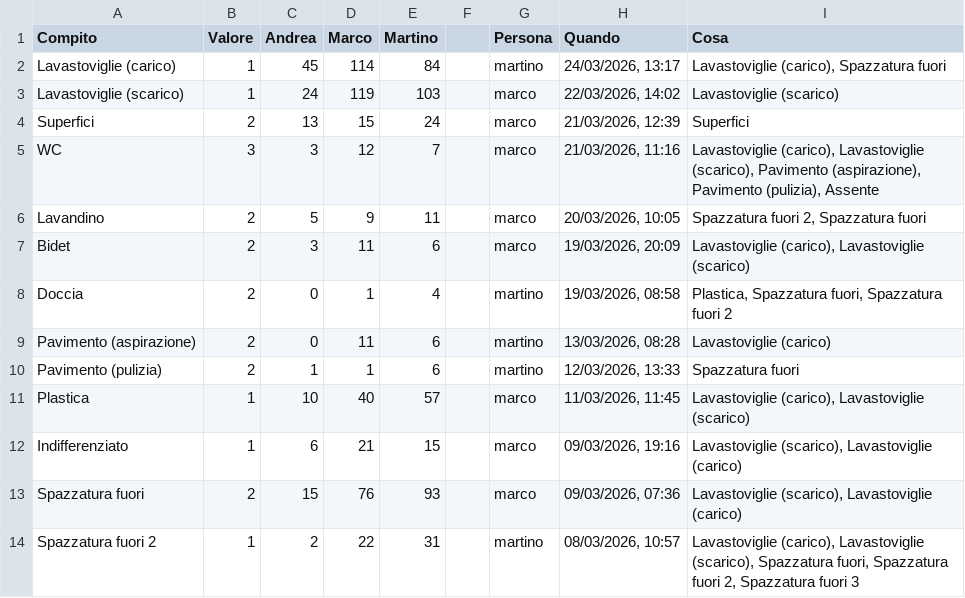
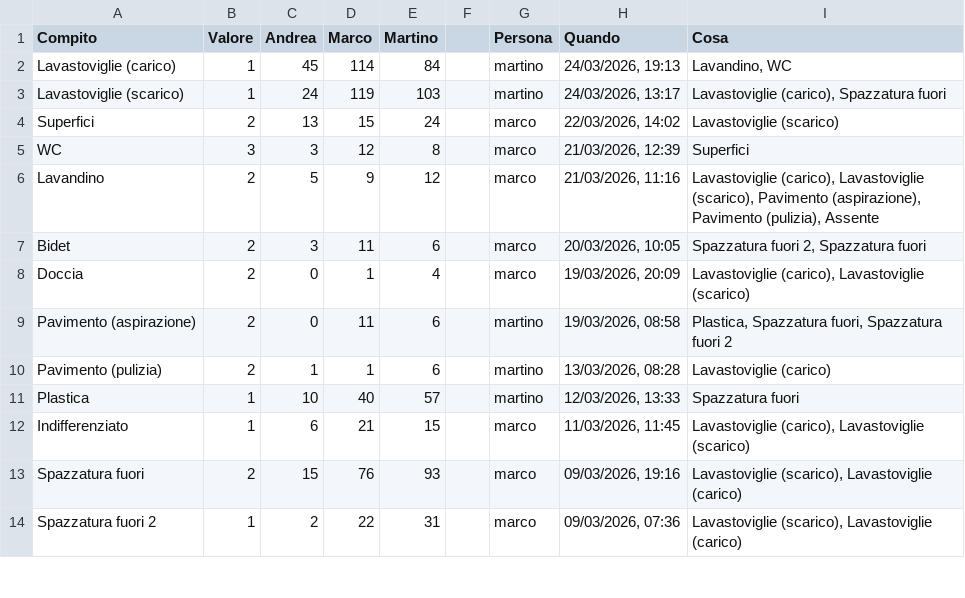
Before and after one commit to BertrandPouget/litpii, a CSV file: data/chores.csv, drawn as a sheet; only a part is shown; the diff covers the shown part only.

Commit message:
Update chores for martino

```diff
--- a/data/chores.csv
+++ b/data/chores.csv
@@ -1,14 +1,14 @@
 Compito,Valore,Andrea,Marco,Martino,,Persona,Quando,Cosa
-Lavastoviglie (carico),1,45,114,84,,martino,"24/03/2026, 13:17","Lavastoviglie (carico), Spazzatura fuori"
-Lavastoviglie (scarico),1,24,119,103,,marco,"22/03/2026, 14:02",Lavastoviglie (scarico)
-Superfici,2,13,15,24,,marco,"21/03/2026, 12:39",Superfici
-WC,3,3,12,7,,marco,"21/03/2026, 11:16","Lavastoviglie (carico), Lavastoviglie (scarico), Pavimento (aspirazione), Pavimento (pulizia), Assente"
-Lavandino,2,5,9,11,,marco,"20/03/2026, 10:05","Spazzatura fuori 2, Spazzatura fuori"
-Bidet,2,3,11,6,,marco,"19/03/2026, 20:09","Lavastoviglie (carico), Lavastoviglie (scarico)"
-Doccia,2,0,1,4,,martino,"19/03/2026, 08:58","Plastica, Spazzatura fuori, Spazzatura fuori 2"
-Pavimento (aspirazione),2,0,11,6,,martino,"13/03/2026, 08:28",Lavastoviglie (carico)
-Pavimento (pulizia),2,1,1,6,,martino,"12/03/2026, 13:33",Spazzatura fuori
-Plastica,1,10,40,57,,marco,"11/03/2026, 11:45","Lavastoviglie (carico), Lavastoviglie (scarico)"
-Indifferenziato,1,6,21,15,,marco,"09/03/2026, 19:16","Lavastoviglie (scarico), Lavastoviglie (carico)"
-Spazzatura fuori,2,15,76,93,,marco,"09/03/2026, 07:36","Lavastoviglie (scarico), Lavastoviglie (carico)"
-Spazzatura fuori 2,1,2,22,31,,martino,"08/03/2026, 10:57","Lavastoviglie (carico), Lavastoviglie (scarico), Spazzatura fuori, Spazzatura fuori 2, Spazzatura fuori 3"
+Lavastoviglie (carico),1,45,114,84,,martino,"24/03/2026, 19:13","Lavandino, WC"
+Lavastoviglie (scarico),1,24,119,103,,martino,"24/03/2026, 13:17","Lavastoviglie (carico), Spazzatura fuori"
+Superfici,2,13,15,24,,marco,"22/03/2026, 14:02",Lavastoviglie (scarico)
+WC,3,3,12,8,,marco,"21/03/2026, 12:39",Superfici
+Lavandino,2,5,9,12,,marco,"21/03/2026, 11:16","Lavastoviglie (carico), Lavastoviglie (scarico), Pavimento (aspirazione), Pavimento (pulizia), Assente"
+Bidet,2,3,11,6,,marco,"20/03/2026, 10:05","Spazzatura fuori 2, Spazzatura fuori"
+Doccia,2,0,1,4,,marco,"19/03/2026, 20:09","Lavastoviglie (carico), Lavastoviglie (scarico)"
+Pavimento (aspirazione),2,0,11,6,,martino,"19/03/2026, 08:58","Plastica, Spazzatura fuori, Spazzatura fuori 2"
+Pavimento (pulizia),2,1,1,6,,martino,"13/03/2026, 08:28",Lavastoviglie (carico)
+Plastica,1,10,40,57,,martino,"12/03/2026, 13:33",Spazzatura fuori
+Indifferenziato,1,6,21,15,,marco,"11/03/2026, 11:45","Lavastoviglie (carico), Lavastoviglie (scarico)"
+Spazzatura fuori,2,15,76,93,,marco,"09/03/2026, 19:16","Lavastoviglie (scarico), Lavastoviglie (carico)"
+Spazzatura fuori 2,1,2,22,31,,marco,"09/03/2026, 07:36","Lavastoviglie (scarico), Lavastoviglie (carico)"
```
Also changed, not shown: 1 added row and 6 edited cells elsewhere in this file.
